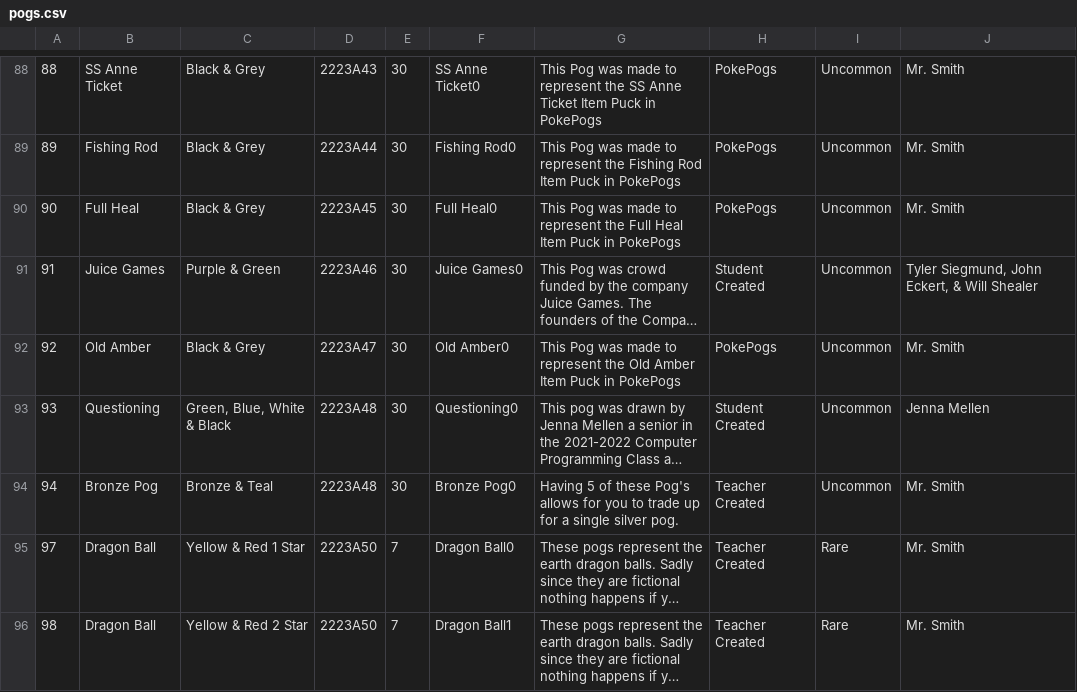
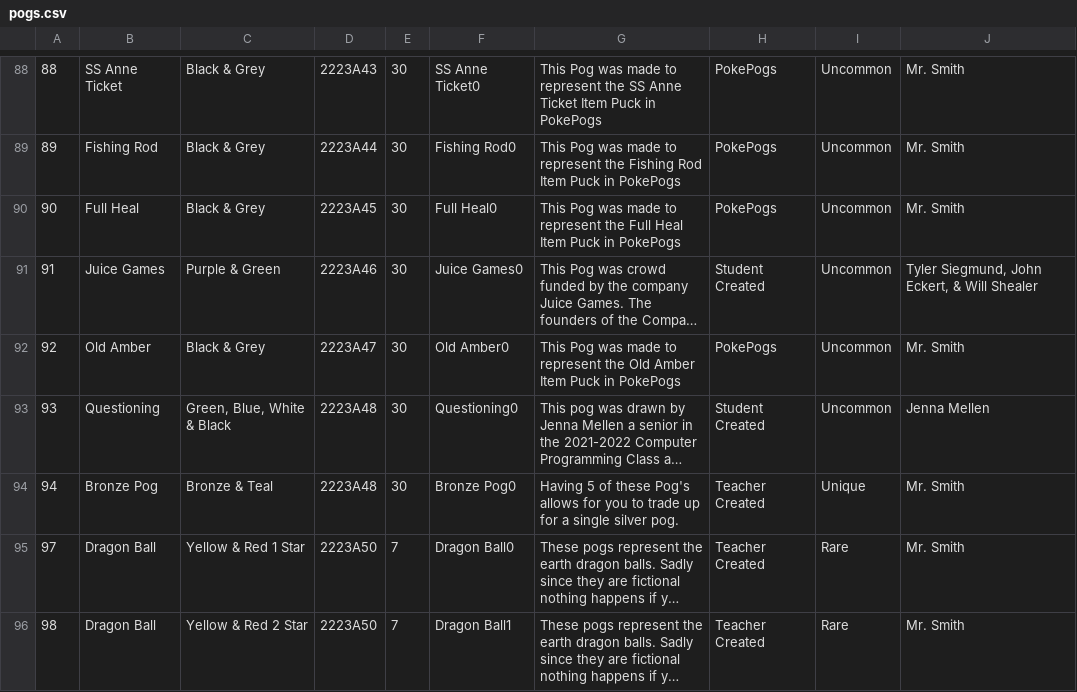
Before and after one commit to CarterQuickel/pog-collecting, a CSV file: pog_collecting/pogipedia/db/pogs.csv, drawn as a sheet; only a part is shown, gaps mark what is left out; long unchanged cells end in …; the diff names each change by its address in the sheet, - before the commit and + after, or states it on an @@ line.

```diff
--- a/pog_collecting/pogipedia/db/pogs.csv
+++ b/pog_collecting/pogipedia/db/pogs.csv
-I94: Uncommon
+I94: Unique
```
Also changed, not shown: 5 other files.
